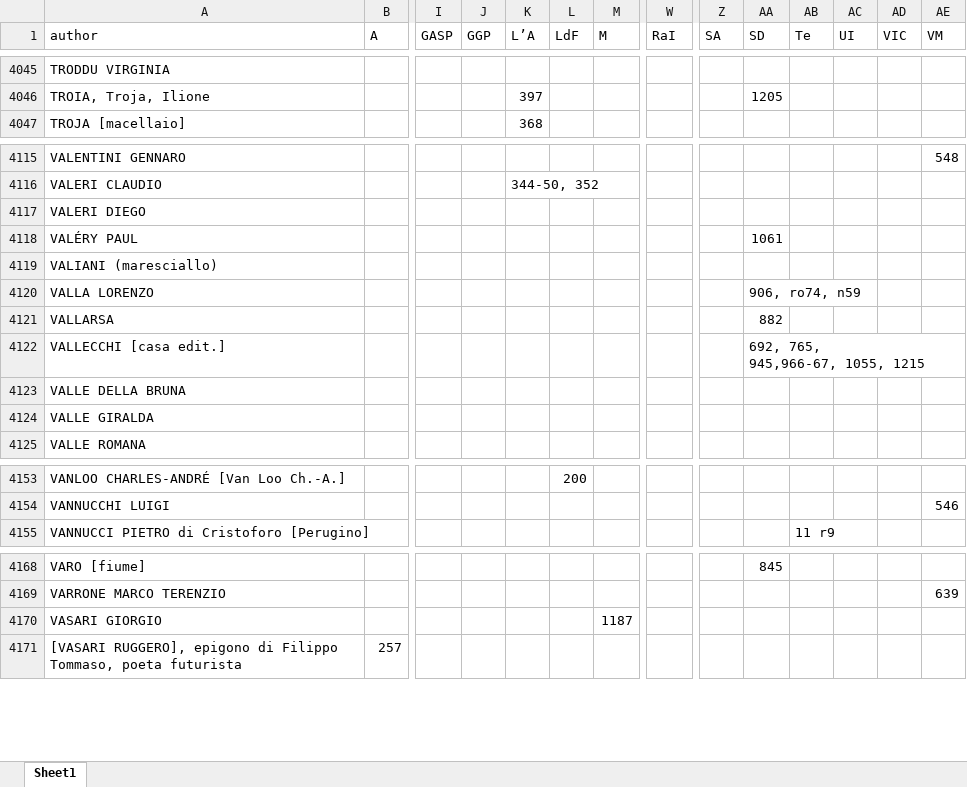
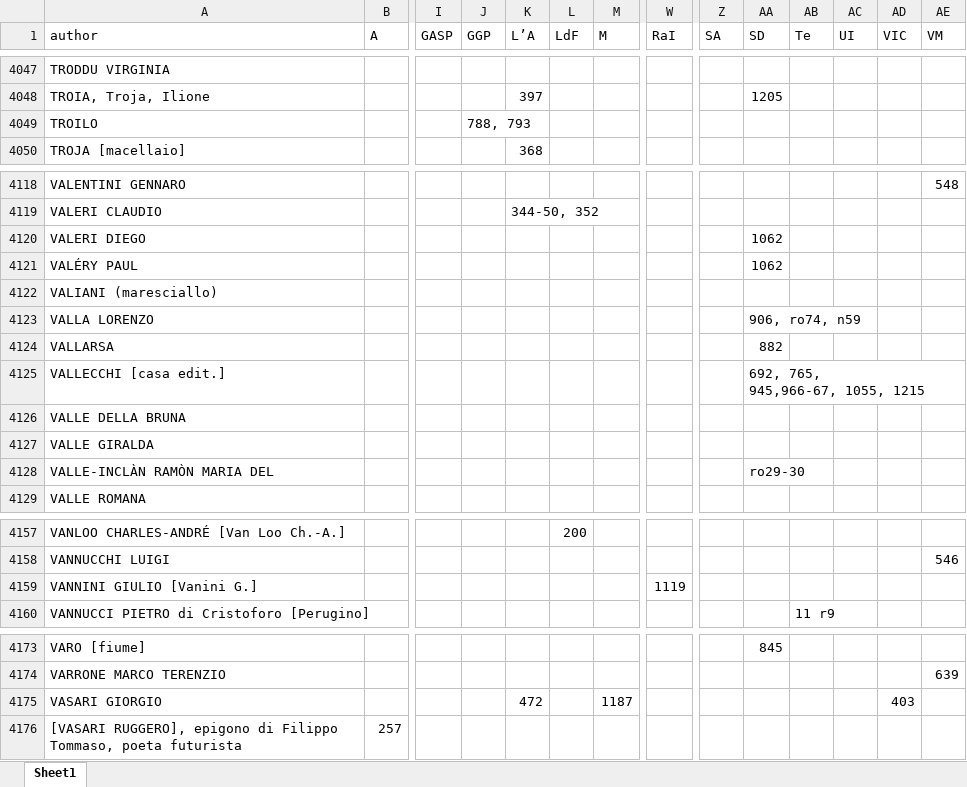
Before and after one commit to Nora1211/Gadda, an Excel workbook: indiceCazzo.xlsx, sheet Sheet1, drawn as a sheet; only a part is shown, gaps mark what is left out; values as stored, in another font and other column widths than the file's, no cell formats; addresses are those after the commit; rows hold the shown columns only; the diff covers the shown part only; the diff names each change by its address in the sheet, - before the commit and + after, or states it on an @@ line.

```diff
--- a/indiceCazzo.xlsx (sheet Sheet1)
+++ b/indiceCazzo.xlsx (sheet Sheet1)
+row 4049: TROILO |  |  | 788, 793
-AA4120 (SD): (empty)
+AA4120 (SD): 1062
-AA4121 (SD): 1061
+AA4121 (SD): 1062
+row 4128: VALLE-INCLÀN RAMÒN MARIA DEL |  |  |  |  |  |  |  |  | ro29-30
+row 4159: VANNINI GIULIO [Vanini G.] |  |  |  |  |  |  | 1119
-K4175 (L’A): (empty)
+K4175 (L’A): 472
-AD4175 (VIC): (empty)
+AD4175 (VIC): 403
```
Also changed, not shown: 4 added rows, 2 removed rows and 17 edited cells elsewhere in this sheet, cell formats, Corrispondenze.xlsx.
